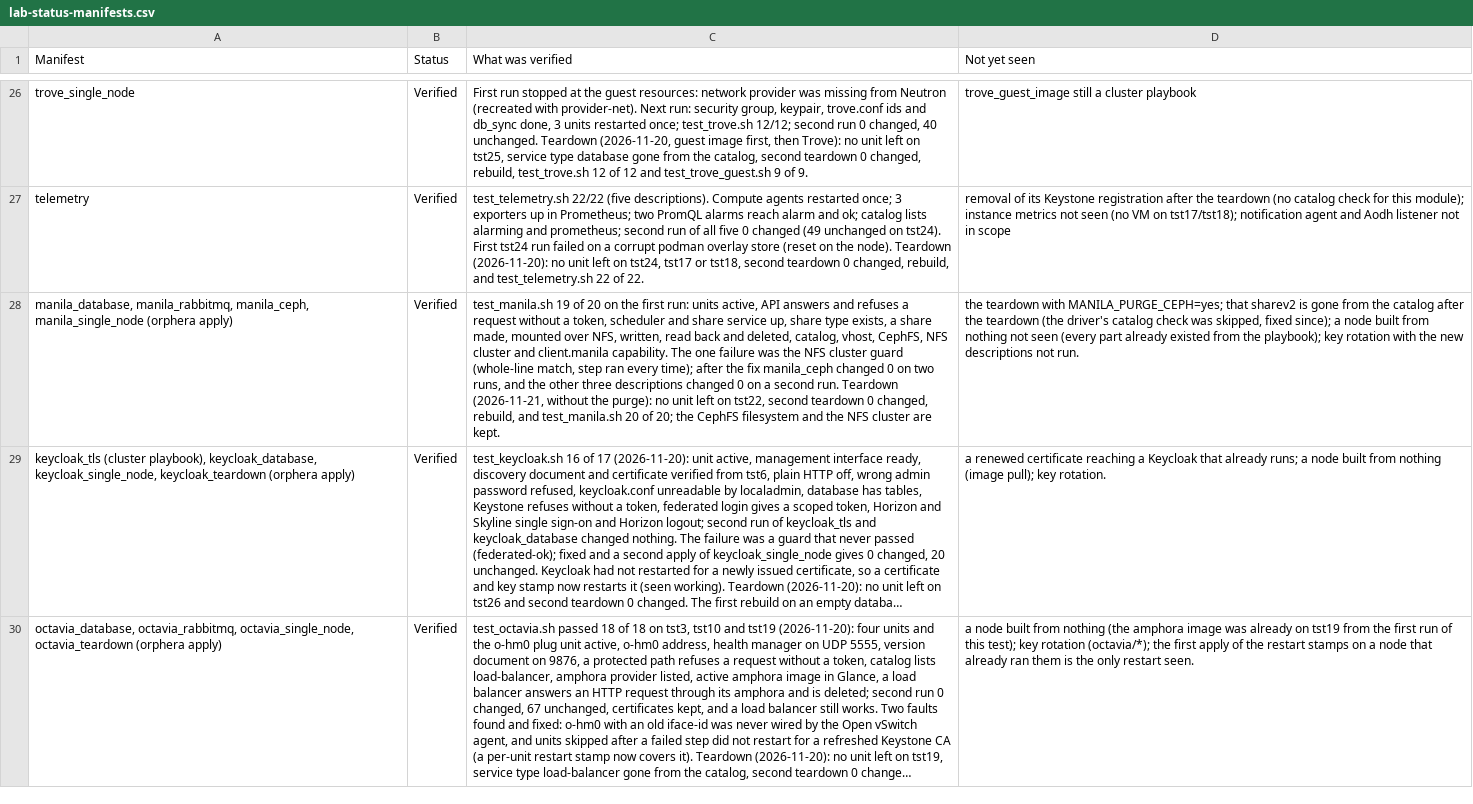
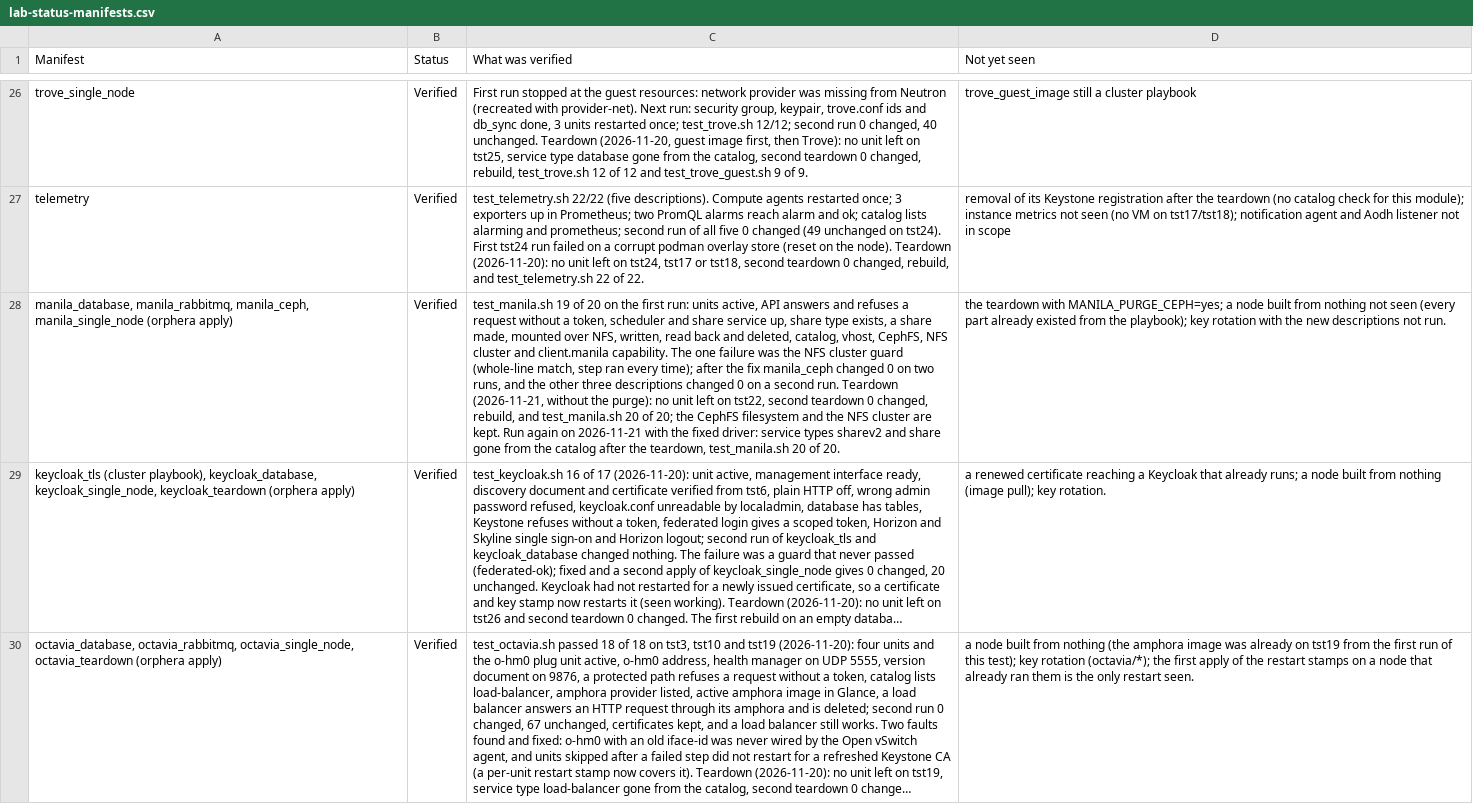
Before and after one commit to ljalbinson/orphera-pkg, a CSV file: docs/lab-status-manifests.csv, drawn as a sheet; only a part is shown, gaps mark what is left out; long unchanged cells end in …; the diff names each change by its address in the sheet, - before the commit and + after, or states it on an @@ line.

```diff
--- a/docs/lab-status-manifests.csv
+++ b/docs/lab-status-manifests.csv
-C28 (What was verified): …are kept.
+C28 (What was verified): …are kept. Run again on 2026-11-21 with the fixed driver: service types sharev2 and share gone from the catalog after the teardown, test_manila.sh 20 of 20.
-D28 (Not yet seen): …with MANILA_PURGE_CEPH=yes; that sharev2 is gone from the catalog after the teardown (the driver's catalog check was skipped, fixed since); a node…
+D28 (Not yet seen): …with MANILA_PURGE_CEPH=yes; a node…
```
